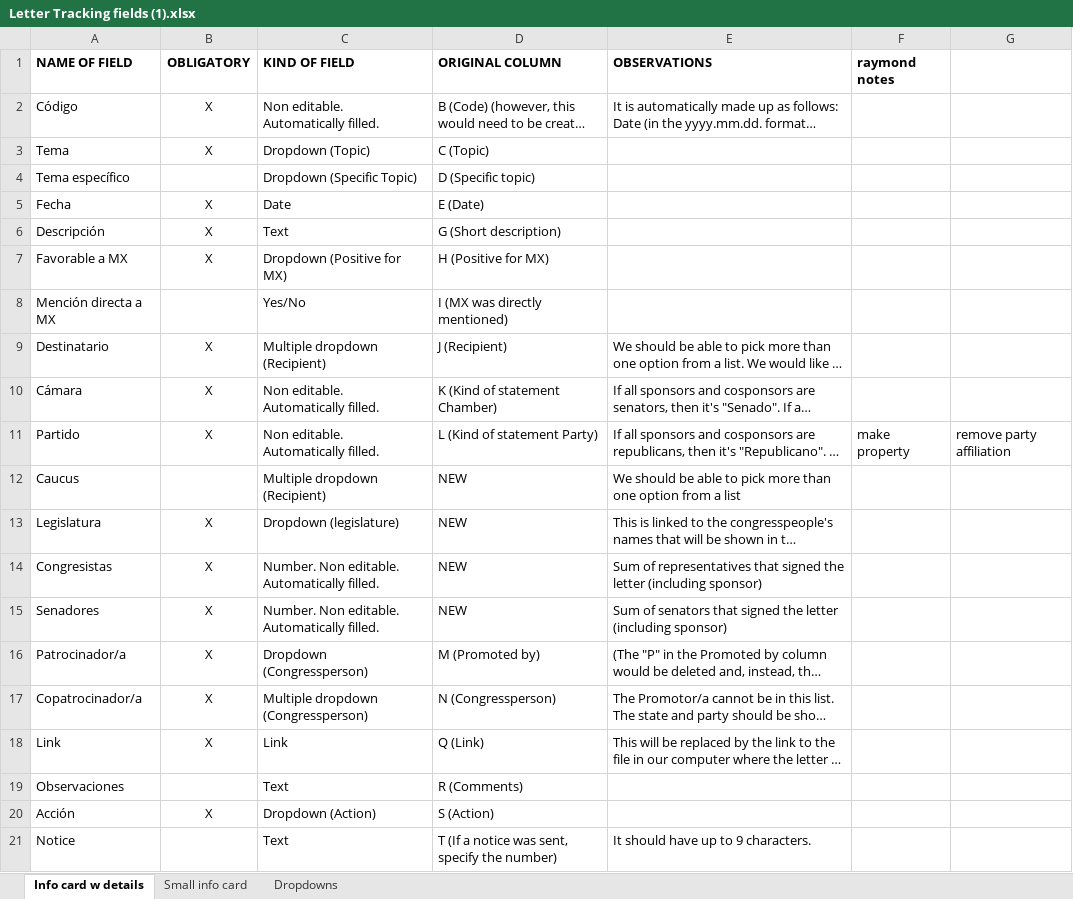
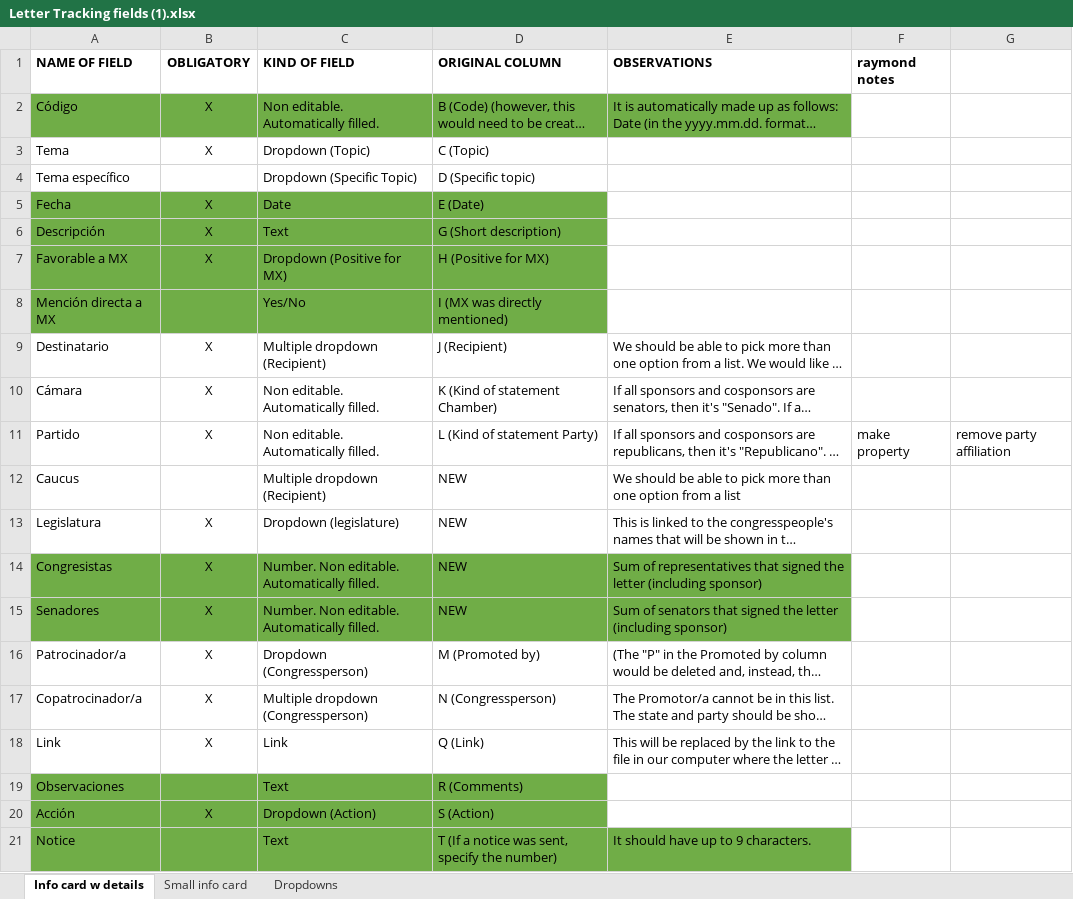
Before and after one commit to rceid/Letter_tracking, an Excel workbook: django_proj/data/Letter Tracking fields (1).xlsx, sheet Info card w details, drawn as a sheet; long unchanged cells end in …; values as stored, in another font and other column widths than the file's, no borders; the diff names each change by its address in the sheet, - before the commit and + after, or states it on an @@ line.

```diff
--- a/django_proj/data/Letter Tracking fields (1).xlsx (sheet Info card w details)
+++ b/django_proj/data/Letter Tracking fields (1).xlsx (sheet Info card w details)
-A2:E2 fill: none
+A2:E2 fill: #70AD47
-A5:D8 fill: none
+A5:D8 fill: #70AD47
-A14:E15 fill: none
+A14:E15 fill: #70AD47
-A19:D20 fill: none
+A19:D20 fill: #70AD47
-A21:E21 fill: none
+A21:E21 fill: #70AD47
```
Also changed, not shown: django_proj/data/letters spreadsheet.xlsx, 9 other files.
